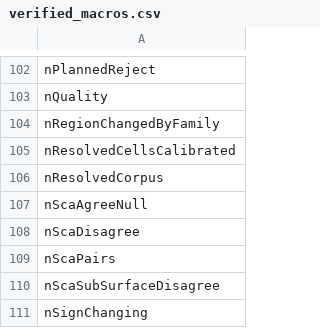
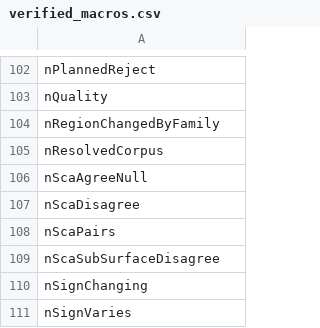
Before and after one commit to sudhirdixit1/cmdb-routing-queue-baseline, a CSV file: results/verified_macros.csv, drawn as a sheet; only a part is shown, gaps mark what is left out; the shorter side is filled out with more unchanged rows; the diff names each change by its address in the sheet, - before the commit and + after, or states it on an @@ line.

```diff
--- a/results/verified_macros.csv
+++ b/results/verified_macros.csv
-row 105: nResolvedCellsCalibrated
```
Also changed, not shown: results/macro_sources.csv, results/s34_misreport.csv, 27 other files.
